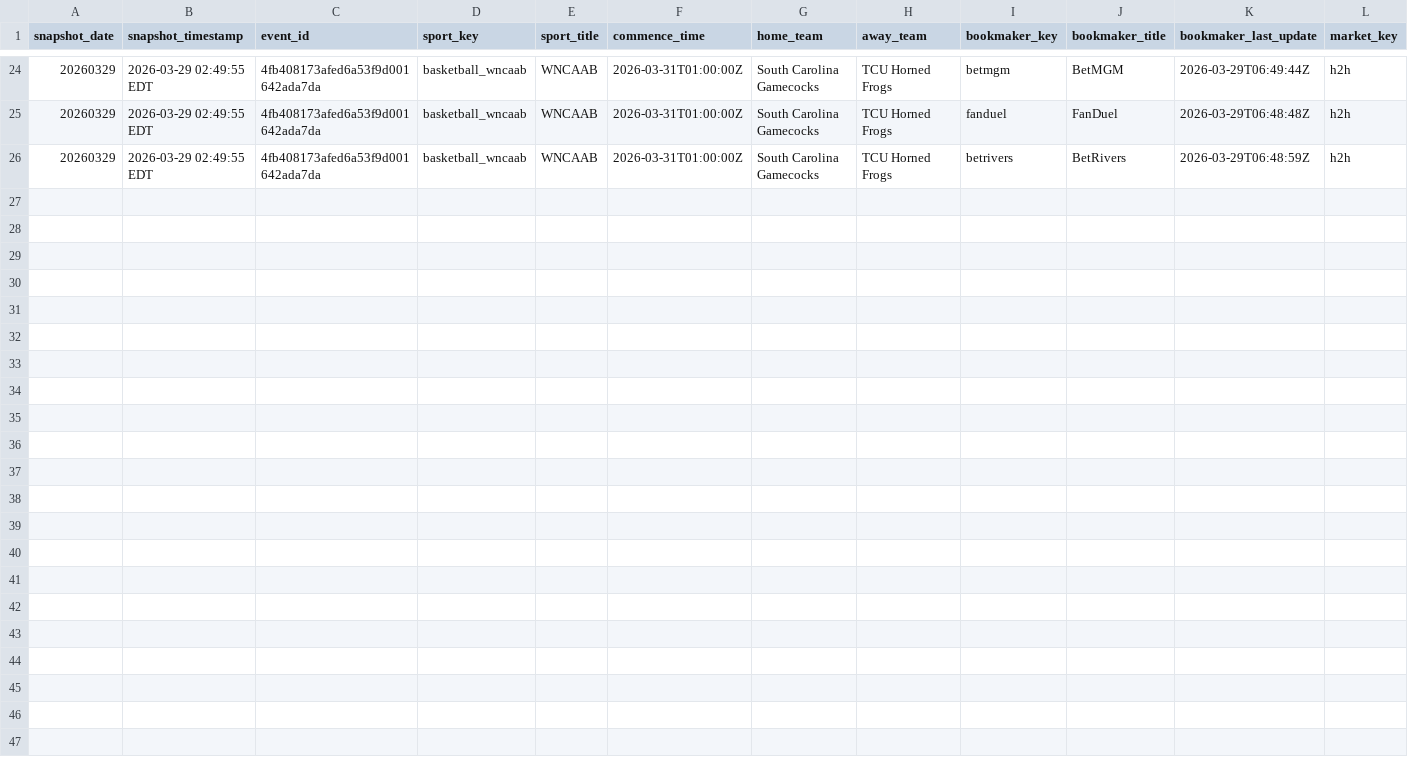
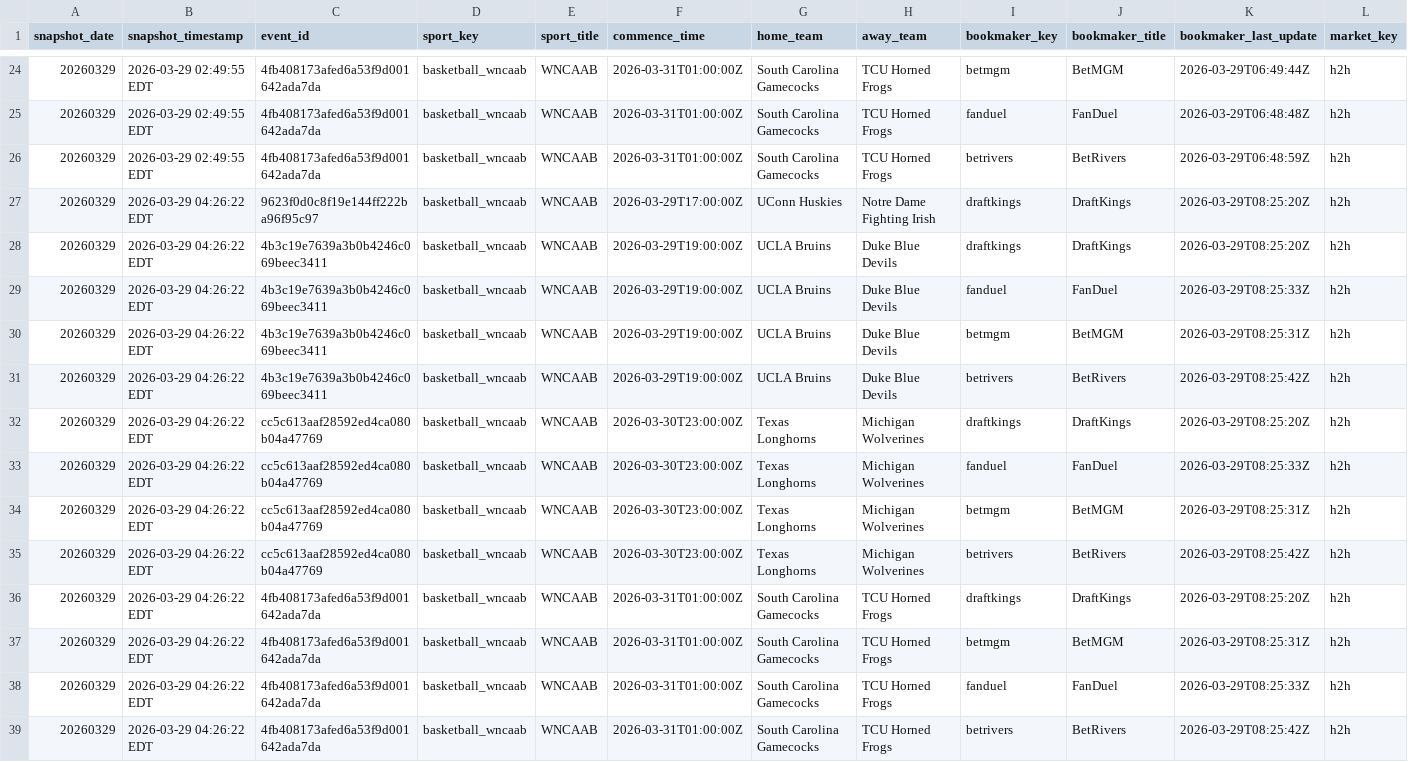
Before and after one commit to hpyhyacinth/nicar26-github-actions, a CSV file: data/wncaab_odds_20260329.csv, drawn as a sheet; only a part is shown, gaps mark what is left out; rows hold the shown columns only; the diff names each change by its address in the sheet, - before the commit and + after, or states it on an @@ line.

```diff
--- a/data/wncaab_odds_20260329.csv
+++ b/data/wncaab_odds_20260329.csv
+row 27: 20260329 | 2026-03-29 04:26:22 EDT | 9623f0d0c8f19e144ff222ba96f95c97 | basketball_wncaab | WNCAAB | 2026-03-29T17:00:00Z | UConn Huskies | Notre Dame Fighting Irish | draftkings | DraftKings | 2026-03-29T08:25:20Z | h2h
+row 28: 20260329 | 2026-03-29 04:26:22 EDT | 4b3c19e7639a3b0b4246c069beec3411 | basketball_wncaab | WNCAAB | 2026-03-29T19:00:00Z | UCLA Bruins | Duke Blue Devils | draftkings | DraftKings | 2026-03-29T08:25:20Z | h2h
+row 29: 20260329 | 2026-03-29 04:26:22 EDT | 4b3c19e7639a3b0b4246c069beec3411 | basketball_wncaab | WNCAAB | 2026-03-29T19:00:00Z | UCLA Bruins | Duke Blue Devils | fanduel | FanDuel | 2026-03-29T08:25:33Z | h2h
+row 30: 20260329 | 2026-03-29 04:26:22 EDT | 4b3c19e7639a3b0b4246c069beec3411 | basketball_wncaab | WNCAAB | 2026-03-29T19:00:00Z | UCLA Bruins | Duke Blue Devils | betmgm | BetMGM | 2026-03-29T08:25:31Z | h2h
+row 31: 20260329 | 2026-03-29 04:26:22 EDT | 4b3c19e7639a3b0b4246c069beec3411 | basketball_wncaab | WNCAAB | 2026-03-29T19:00:00Z | UCLA Bruins | Duke Blue Devils | betrivers | BetRivers | 2026-03-29T08:25:42Z | h2h
+row 32: 20260329 | 2026-03-29 04:26:22 EDT | cc5c613aaf28592ed4ca080b04a47769 | basketball_wncaab | WNCAAB | 2026-03-30T23:00:00Z | Texas Longhorns | Michigan Wolverines | draftkings | DraftKings | 2026-03-29T08:25:20Z | h2h
+row 33: 20260329 | 2026-03-29 04:26:22 EDT | cc5c613aaf28592ed4ca080b04a47769 | basketball_wncaab | WNCAAB | 2026-03-30T23:00:00Z | Texas Longhorns | Michigan Wolverines | fanduel | FanDuel | 2026-03-29T08:25:33Z | h2h
+row 34: 20260329 | 2026-03-29 04:26:22 EDT | cc5c613aaf28592ed4ca080b04a47769 | basketball_wncaab | WNCAAB | 2026-03-30T23:00:00Z | Texas Longhorns | Michigan Wolverines | betmgm | BetMGM | 2026-03-29T08:25:31Z | h2h
+row 35: 20260329 | 2026-03-29 04:26:22 EDT | cc5c613aaf28592ed4ca080b04a47769 | basketball_wncaab | WNCAAB | 2026-03-30T23:00:00Z | Texas Longhorns | Michigan Wolverines | betrivers | BetRivers | 2026-03-29T08:25:42Z | h2h
+row 36: 20260329 | 2026-03-29 04:26:22 EDT | 4fb408173afed6a53f9d001642ada7da | basketball_wncaab | WNCAAB | 2026-03-31T01:00:00Z | South Carolina Gamecocks | TCU Horned Frogs | draftkings | DraftKings | 2026-03-29T08:25:20Z | h2h
+row 37: 20260329 | 2026-03-29 04:26:22 EDT | 4fb408173afed6a53f9d001642ada7da | basketball_wncaab | WNCAAB | 2026-03-31T01:00:00Z | South Carolina Gamecocks | TCU Horned Frogs | betmgm | BetMGM | 2026-03-29T08:25:31Z | h2h
+row 38: 20260329 | 2026-03-29 04:26:22 EDT | 4fb408173afed6a53f9d001642ada7da | basketball_wncaab | WNCAAB | 2026-03-31T01:00:00Z | South Carolina Gamecocks | TCU Horned Frogs | fanduel | FanDuel | 2026-03-29T08:25:33Z | h2h
+row 39: 20260329 | 2026-03-29 04:26:22 EDT | 4fb408173afed6a53f9d001642ada7da | basketball_wncaab | WNCAAB | 2026-03-31T01:00:00Z | South Carolina Gamecocks | TCU Horned Frogs | betrivers | BetRivers | 2026-03-29T08:25:42Z | h2h
```
Also changed, not shown: 1 other file.
